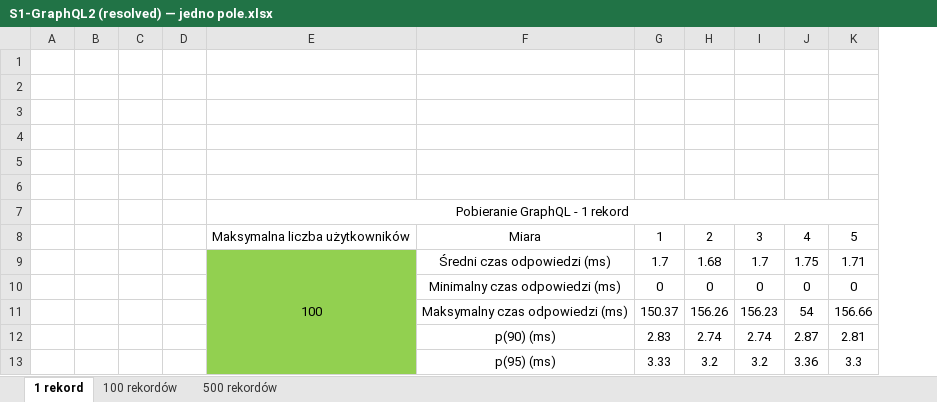
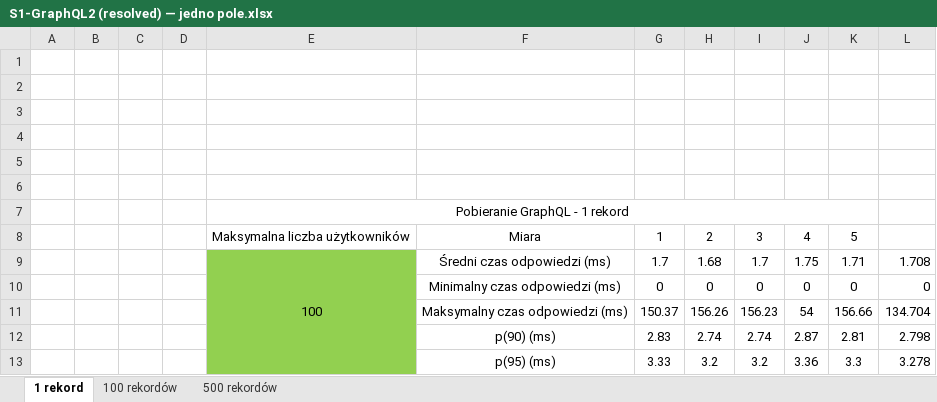
Before and after one commit to Kacper-Stepien/Magisterka, an Excel workbook: Wyniki 3/S1/S1-GraphQL2 (resolved) — jedno pole.xlsx, sheet 1 rekord, drawn as a sheet; only a part is shown; values as stored, in another font and other column widths than the file's, no borders; the diff names each change by its address in the sheet, - before the commit and + after, or states it on an @@ line.

```diff
--- a/Wyniki 3/S1/S1-GraphQL2 (resolved) — jedno pole.xlsx (sheet 1 rekord)
+++ b/Wyniki 3/S1/S1-GraphQL2 (resolved) — jedno pole.xlsx (sheet 1 rekord)
+column L, rows 9-13: 1.708 | 0 | 134.704 | 2.798 | 3.278
```
Also changed, not shown: sheet 500 rekordów, sheet 100 rekordów, Wyniki 3/Ostateczne wyniki/S2 - podsumowanie.xlsx, Wyniki 3/Ostateczne wyniki/S3 - podsumowanie.xlsx, 33 other files.
